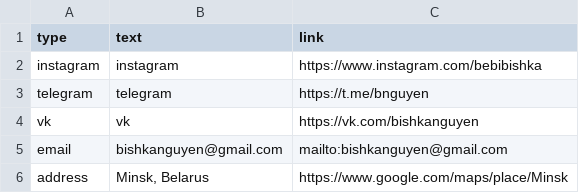
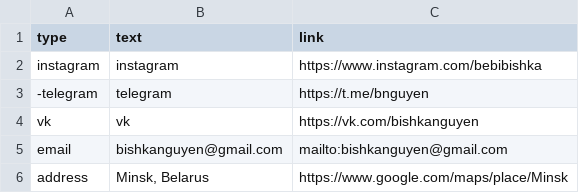
Before and after one commit to shamsartem/bishka, a CSV file: src/db-data/contacts.csv, drawn as a sheet.

Commit message:
remove telegram

```diff
--- a/src/db-data/contacts.csv
+++ b/src/db-data/contacts.csv
@@ -2,3 +2,3 @@ type,text,link
 instagram,instagram,https://www.instagram.com/bebibishka
-telegram,telegram,https://t.me/bnguyen
+-telegram,telegram,https://t.me/bnguyen
 vk,vk,https://vk.com/bishkanguyen
```
